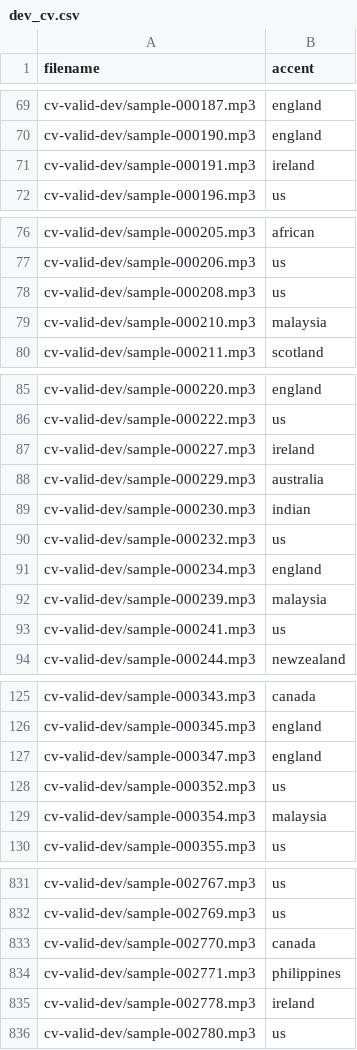
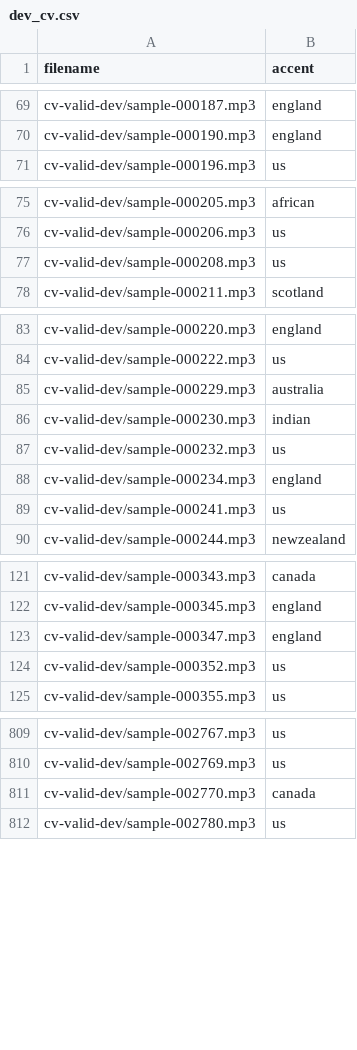
Before and after one commit to r39ashmi/cvaccent_wav, a CSV file: index/dev_cv.csv, drawn as a sheet; only a part is shown, gaps mark what is left out; the diff covers the shown part only; the diff names each change by its address in the sheet, - before the commit and + after, or states it on an @@ line.

```diff
--- a/index/dev_cv.csv
+++ b/index/dev_cv.csv
-row 71: cv-valid-dev/sample-000191.mp3 | ireland
-row 79: cv-valid-dev/sample-000210.mp3 | malaysia
-row 87: cv-valid-dev/sample-000227.mp3 | ireland
-row 92: cv-valid-dev/sample-000239.mp3 | malaysia
-row 129: cv-valid-dev/sample-000354.mp3 | malaysia
-row 834: cv-valid-dev/sample-002771.mp3 | philippines
-row 835: cv-valid-dev/sample-002778.mp3 | ireland
```
Also changed, not shown: 28 removed rows elsewhere in this file, index/test_cv.csv, 1 other file.
